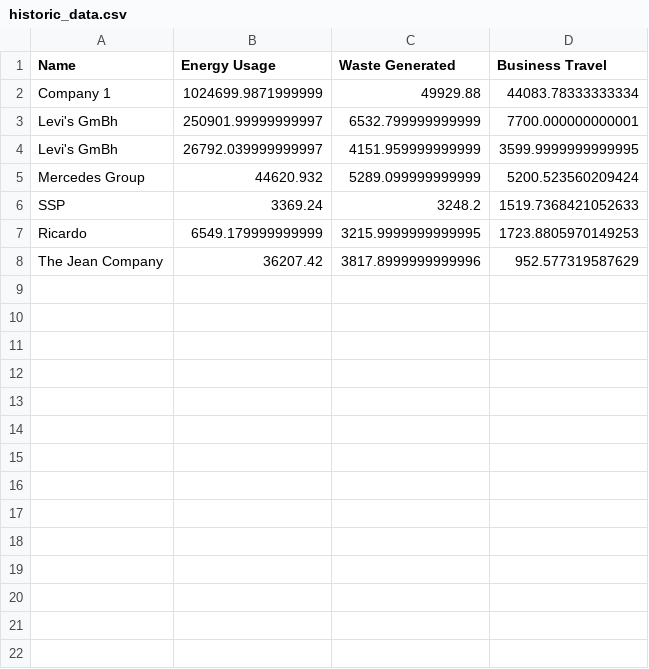
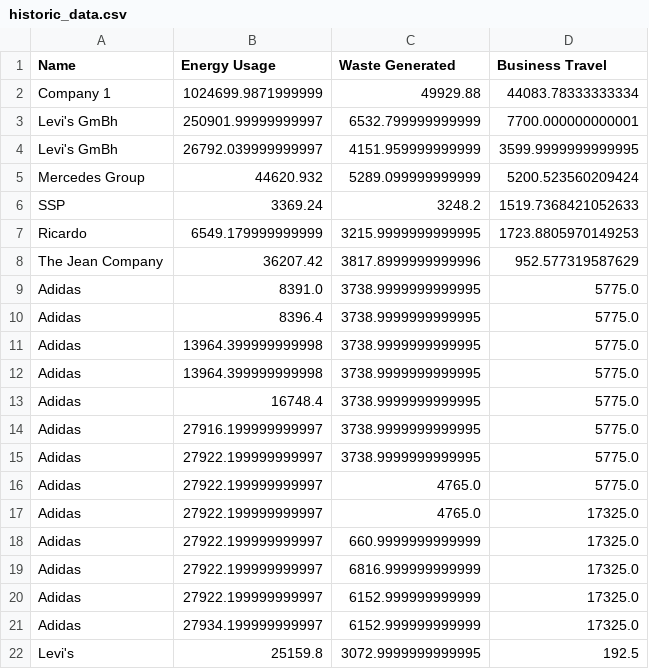
Before and after one commit to c2p-cmd/CarbonFootprintVisualizer, a CSV file: reports/historic_data.csv, drawn as a sheet.

Commit message:
adds new reports

```diff
--- a/reports/historic_data.csv
+++ b/reports/historic_data.csv
@@ -8 +8,15 @@ Ricardo,6549.179999999999,3215.9999999999995,1723.8805970149253
 The Jean Company,36207.42,3817.8999999999996,952.577319587629
+Adidas,8391.0,3738.9999999999995,5775.0
+Adidas,8396.4,3738.9999999999995,5775.0
+Adidas,13964.399999999998,3738.9999999999995,5775.0
+Adidas,13964.399999999998,3738.9999999999995,5775.0
+Adidas,16748.4,3738.9999999999995,5775.0
+Adidas,27916.199999999997,3738.9999999999995,5775.0
+Adidas,27922.199999999997,3738.9999999999995,5775.0
+Adidas,27922.199999999997,4765.0,5775.0
+Adidas,27922.199999999997,4765.0,17325.0
+Adidas,27922.199999999997,660.9999999999999,17325.0
+Adidas,27922.199999999997,6816.999999999999,17325.0
+Adidas,27922.199999999997,6152.999999999999,17325.0
+Adidas,27934.199999999997,6152.999999999999,17325.0
+Levi's,25159.8,3072.9999999999995,192.5
```
Also changed, not shown: 2 other files.
